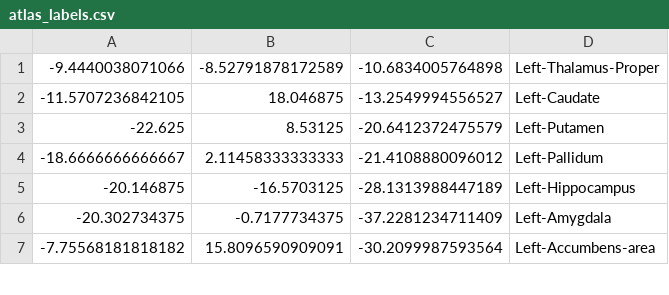
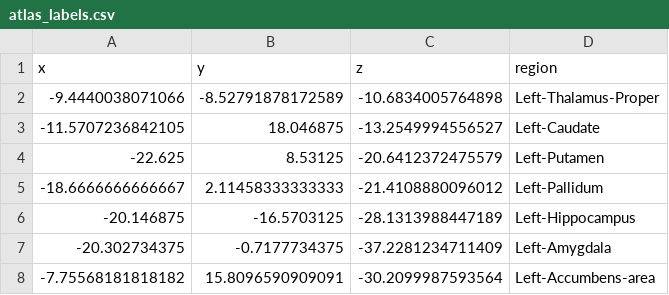
Before and after one commit to wwu-mmll/confound_corrected_cpm, a CSV file: examples/atlas_labels.csv, drawn as a sheet; only a part is shown.

```diff
--- a/examples/atlas_labels.csv
+++ b/examples/atlas_labels.csv
@@ -1 +1,2 @@
+x,y,z,region
 -9.4440038071066,-8.52791878172589,-10.6834005764898,Left-Thalamus-Proper
```
Also changed, not shown: 9 other files.
